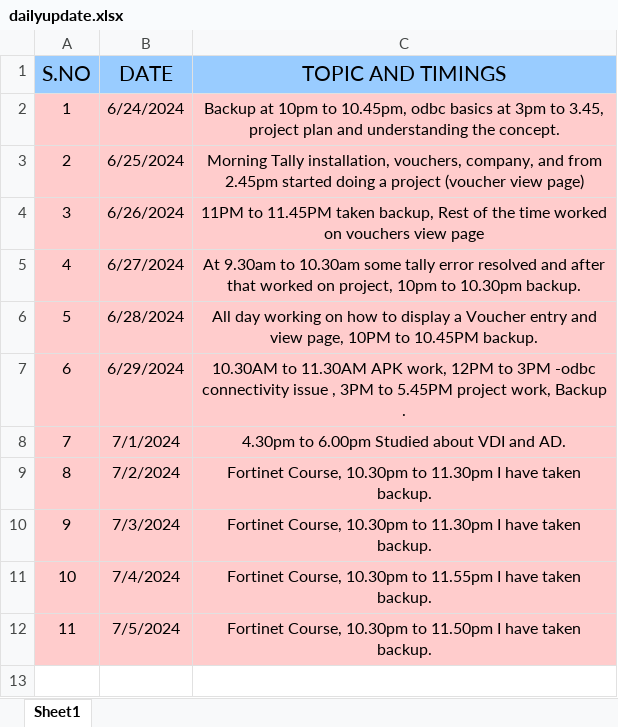
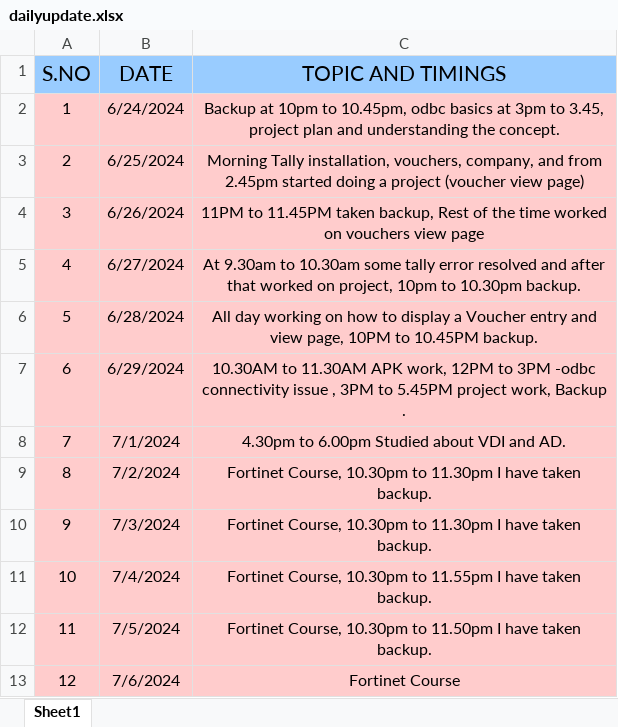
Before and after one commit to Sudarshanroot/daily-report, an Excel workbook: dailyupdate.xlsx, sheet Sheet1, drawn as a sheet; values as stored, in another font and other column widths than the file's, no borders; the diff names each change by its address in the sheet, - before the commit and + after, or states it on an @@ line.

Commit message:
newchanges

```diff
--- a/dailyupdate.xlsx (sheet Sheet1)
+++ b/dailyupdate.xlsx (sheet Sheet1)
+row 13: 12 | 7/6/2024 | Fortinet Course
```
